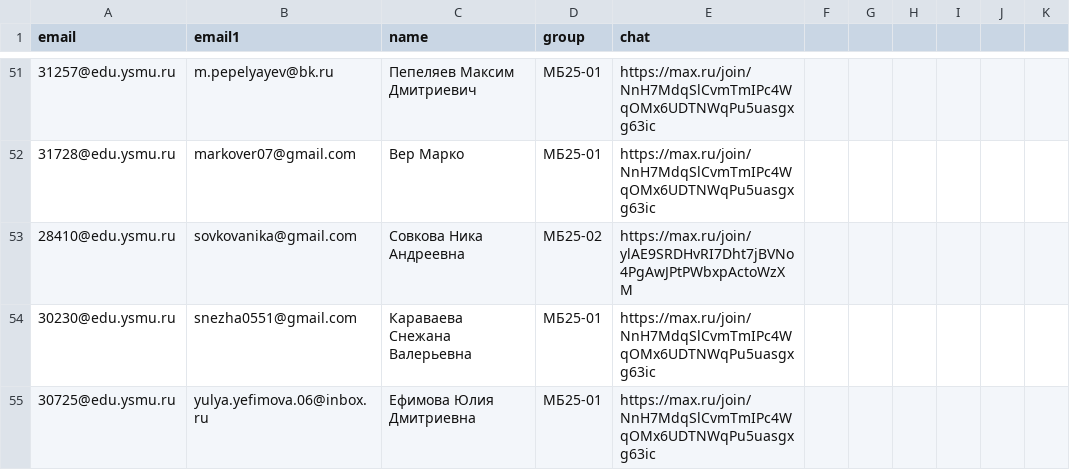
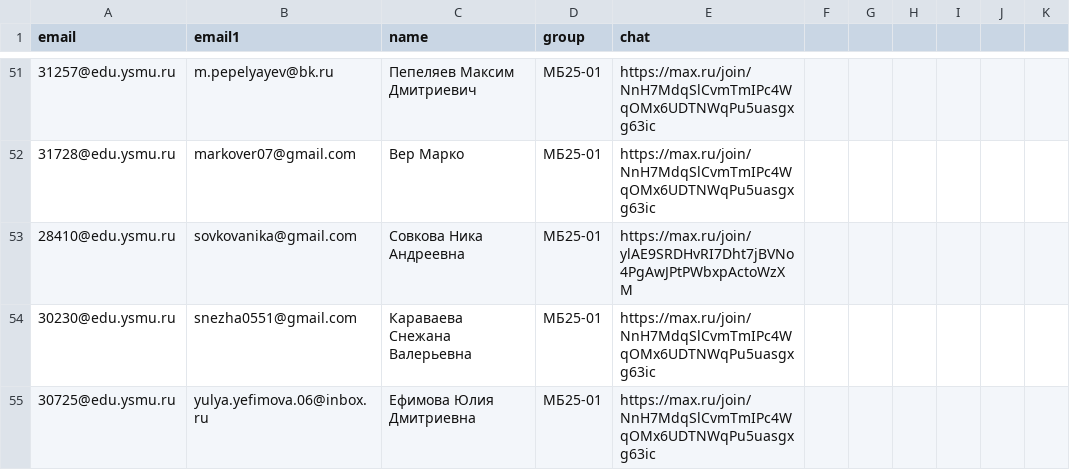
Before and after one commit to 489d/ysmu-miniapp, a CSV file: public/users.csv, drawn as a sheet; only a part is shown, gaps mark what is left out; the diff covers the shown part only; the diff names each change by its address in the sheet, - before the commit and + after, or states it on an @@ line.

```diff
--- a/public/users.csv
+++ b/public/users.csv
-D53 (group): МБ25-02
+D53 (group): МБ25-01
```
Also changed, not shown: 14 edited cells elsewhere in this file.
